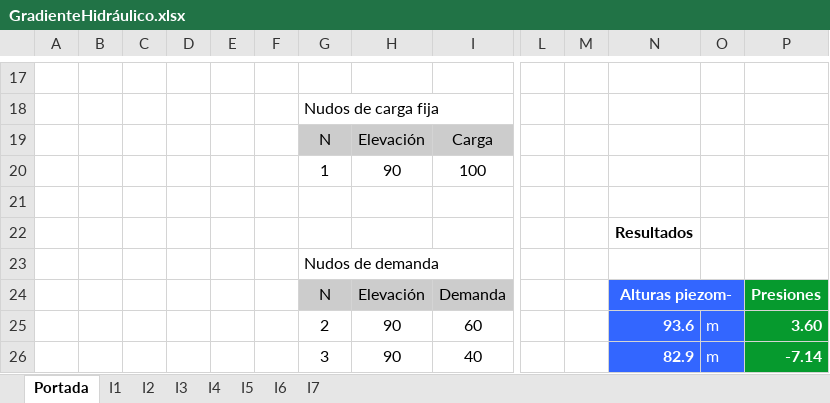
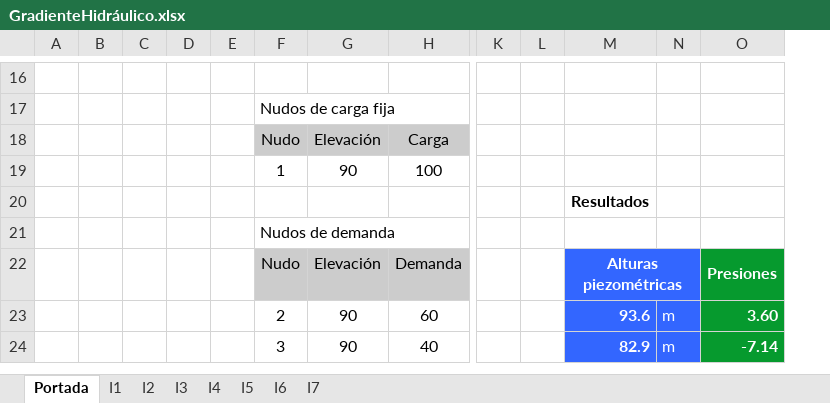
Before and after one commit to SegFun01/mgh, an Excel workbook: GradienteHidráulico.xlsx, sheet Portada, drawn as a sheet; only a part is shown, gaps mark what is left out; values as stored, in another font and other column widths than the file's, no borders; charts and pictures not drawn; removed rows and columns are numbered as before the commit, all else as after; rows hold the shown columns only; the diff covers the shown part only; the diff names each change by its address in the sheet, - before the commit and + after, or states it on an @@ line.

```diff
--- a/GradienteHidráulico.xlsx (sheet Portada)
+++ b/GradienteHidráulico.xlsx (sheet Portada)
-column F, empty
-F18: N
+F18: Nudo
-row 21: (empty)
-F22: N
+F22: Nudo
-M22: Alturas piezom-
+M22: Alturas piezométricas
```
Also changed, not shown: 13 added rows, 8 removed rows, 9 edited cells, cell formats and merged cells elsewhere in this sheet, sheet I5, sheet I6, sheet I4, sheet I7, sheet I3, sheet I2, 1 more sheet, formulas that keep their value, charts or pictures, 2 other files.
